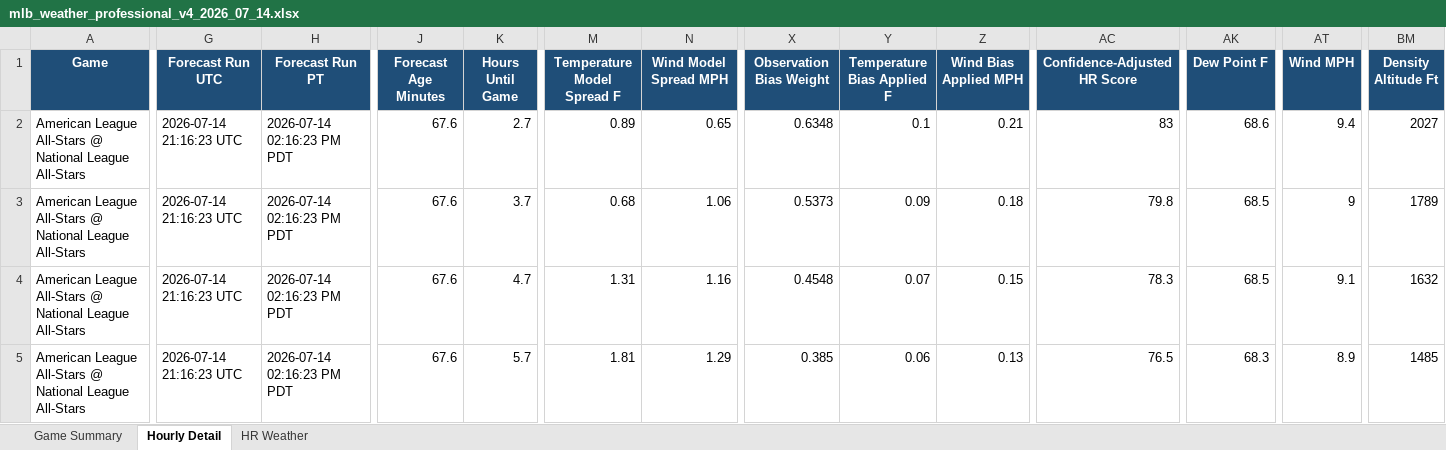
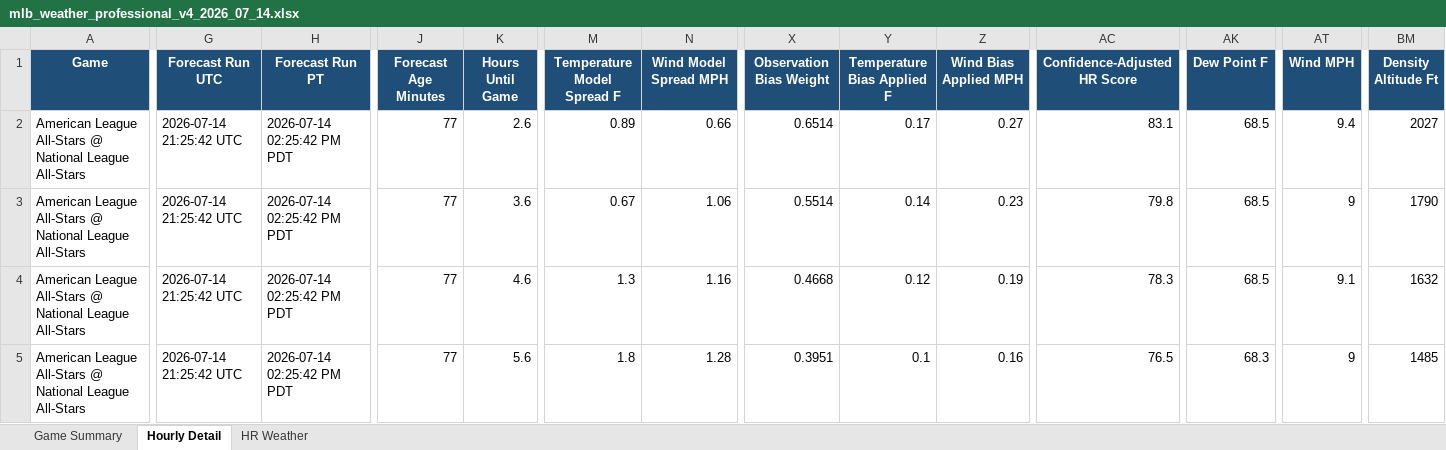
Before and after one commit to pzbaseball/mlb-site-data, an Excel workbook: mlb_weather_professional_v4_2026_07_14.xlsx, sheet Hourly Detail, drawn as a sheet; only a part is shown, gaps mark what is left out; values as stored, in another font and other column widths than the file's, no borders; the diff covers the shown part only; the diff names each change by its address in the sheet, - before the commit and + after, or states it on an @@ line.

```diff
--- a/mlb_weather_professional_v4_2026_07_14.xlsx (sheet Hourly Detail)
+++ b/mlb_weather_professional_v4_2026_07_14.xlsx (sheet Hourly Detail)
-G2:G5 (Forecast Run UTC): 2026-07-14 21:16:23 UTC
+G2:G5 (Forecast Run UTC): 2026-07-14 21:25:42 UTC
-H2:H5 (Forecast Run PT): 2026-07-14 02:16:23 PM PDT
+H2:H5 (Forecast Run PT): 2026-07-14 02:25:42 PM PDT
-J2:J5 (Forecast Age Minutes): 67.6
+J2:J5 (Forecast Age Minutes): 77
-K2 (Hours Until Game): 2.7
+K2 (Hours Until Game): 2.6
-N2 (Wind Model Spread MPH): 0.65
+N2 (Wind Model Spread MPH): 0.66
-X2 (Observation Bias Weight): 0.6348
+X2 (Observation Bias Weight): 0.6514
-Y2 (Temperature Bias Applied F): 0.1
+Y2 (Temperature Bias Applied F): 0.17
-Z2 (Wind Bias Applied MPH): 0.21
+Z2 (Wind Bias Applied MPH): 0.27
-AC2 (Confidence-Adjusted HR Score): 83
+AC2 (Confidence-Adjusted HR Score): 83.1
-AK2 (Dew Point F): 68.6
+AK2 (Dew Point F): 68.5
-K3 (Hours Until Game): 3.7
+K3 (Hours Until Game): 3.6
-M3 (Temperature Model Spread F): 0.68
+M3 (Temperature Model Spread F): 0.67
-X3 (Observation Bias Weight): 0.5373
+X3 (Observation Bias Weight): 0.5514
-Y3 (Temperature Bias Applied F): 0.09
+Y3 (Temperature Bias Applied F): 0.14
-Z3 (Wind Bias Applied MPH): 0.18
+Z3 (Wind Bias Applied MPH): 0.23
-BM3 (Density Altitude Ft): 1789
+BM3 (Density Altitude Ft): 1790
-K4 (Hours Until Game): 4.7
+K4 (Hours Until Game): 4.6
-M4 (Temperature Model Spread F): 1.31
+M4 (Temperature Model Spread F): 1.3
-X4 (Observation Bias Weight): 0.4548
+X4 (Observation Bias Weight): 0.4668
-Y4 (Temperature Bias Applied F): 0.07
+Y4 (Temperature Bias Applied F): 0.12
-Z4 (Wind Bias Applied MPH): 0.15
+Z4 (Wind Bias Applied MPH): 0.19
-K5 (Hours Until Game): 5.7
+K5 (Hours Until Game): 5.6
-M5 (Temperature Model Spread F): 1.81
+M5 (Temperature Model Spread F): 1.8
-N5 (Wind Model Spread MPH): 1.29
+N5 (Wind Model Spread MPH): 1.28
-X5 (Observation Bias Weight): 0.385
+X5 (Observation Bias Weight): 0.3951
-Y5 (Temperature Bias Applied F): 0.06
+Y5 (Temperature Bias Applied F): 0.1
-Z5 (Wind Bias Applied MPH): 0.13
+Z5 (Wind Bias Applied MPH): 0.16
-AT5 (Wind MPH): 8.9
+AT5 (Wind MPH): 9
```
Also changed, not shown: 1 edited cell elsewhere in this sheet, sheet Game Summary, sheet HR Weather, 2 other files.
